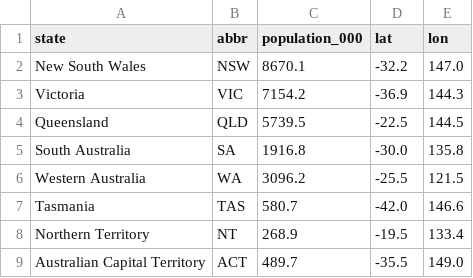
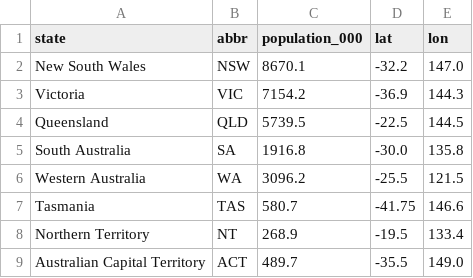
Before and after one commit to jmoe0005/FIT3179Assignment2, a CSV file: data/state_population.csv, drawn as a sheet.

```diff
--- a/data/state_population.csv
+++ b/data/state_population.csv
@@ -6,3 +6,3 @@ South Australia,SA,1916.8,-30.0,135.8
 Western Australia,WA,3096.2,-25.5,121.5
-Tasmania,TAS,580.7,-42.0,146.6
+Tasmania,TAS,580.7,-41.75,146.6
 Northern Territory,NT,268.9,-19.5,133.4
```
Also changed, not shown: data/national_year.csv, 27 other files.
